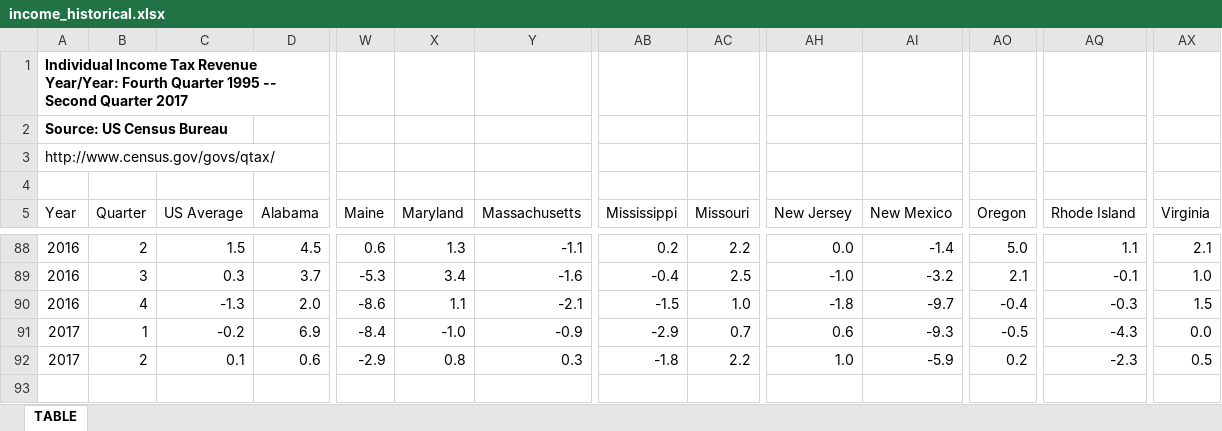
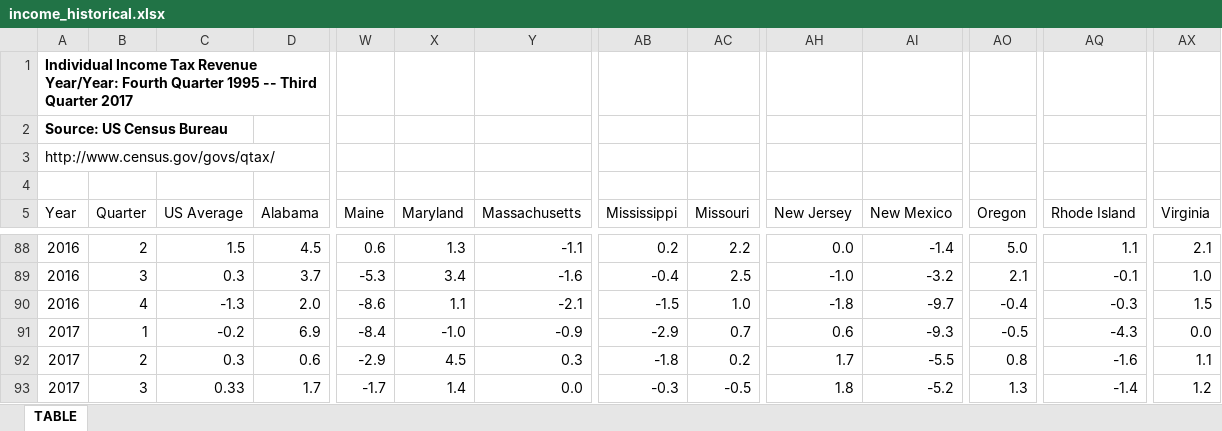
Before and after one commit to UrbanInstitute/state-economic-monitor, an Excel workbook: data/historical/source/income_historical.xlsx, sheet TABLE, drawn as a sheet; only a part is shown, gaps mark what is left out; values as stored, in another font and other column widths than the file's, no borders; rows hold the shown columns only; the diff names each change by its address in the sheet, - before the commit and + after, or states it on an @@ line.

```diff
--- a/data/historical/source/income_historical.xlsx (sheet TABLE)
+++ b/data/historical/source/income_historical.xlsx (sheet TABLE)
-A1 (Year): …1995 -- Second Quarter 2017
+A1 (Year): …1995 -- Third Quarter 2017
-C92 (US Average): 0.1
+C92 (US Average): 0.3
-X92 (Maryland): 0.8
+X92 (Maryland): 4.5
-AC92 (Missouri): 2.2
+AC92 (Missouri): 0.2
-AH92 (New Jersey): 1.0
+AH92 (New Jersey): 1.7
-AI92 (New Mexico): -5.9
+AI92 (New Mexico): -5.5
-AO92 (Oregon): 0.2
+AO92 (Oregon): 0.8
-AQ92 (Rhode Island): -2.3
+AQ92 (Rhode Island): -1.6
-AX92 (Virginia): 0.5
+AX92 (Virginia): 1.1
+row 93: 2017 | 3 | 0.33 | 1.7 | -1.7 | 1.4 | 0.0 | -0.3 | -0.5 | 1.8 | -5.2 | 1.3 | -1.4 | 1.2
```
Also changed, not shown: data/historical/source/sales_historical.xlsx, data/historical/source/state_total_tax_values_historical.xlsx, 35 other files.
